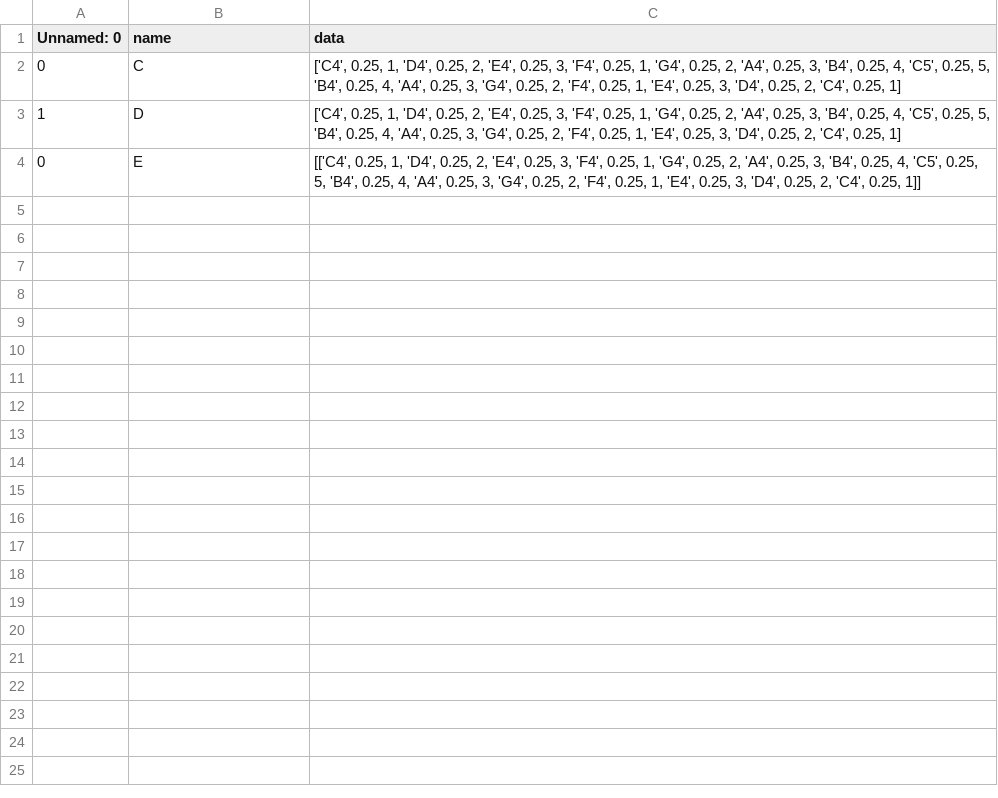
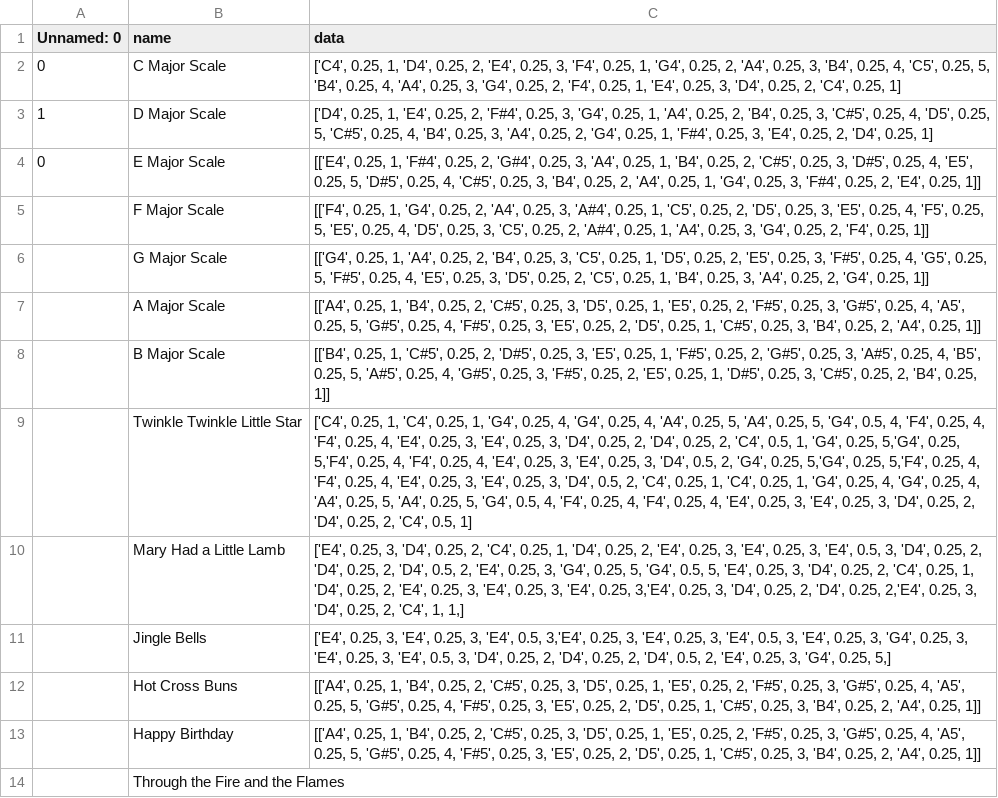
Before and after one commit to Zach-Thorne/mozartmaker, a CSV file: song_gallery/song_gallery.csv, drawn as a sheet; the diff names each change by its address in the sheet, - before the commit and + after, or states it on an @@ line.

Commit message:
song galery scales updated

```diff
--- a/song_gallery/song_gallery.csv
+++ b/song_gallery/song_gallery.csv
-B2 (name): C
+B2 (name): C Major Scale
-B3 (name): D
+B3 (name): D Major Scale
-C3 (data): ['C4', 0.25, 1, 'D4', 0.25, 2, 'E4', 0.25, 3, 'F4', 0.25, 1, 'G4', 0.25, 2, 'A4', 0.25, 3, 'B4', 0.25, 4, 'C5', 0.25, 5, 'B4', 0.25, 4, 'A4', 0.25, 3, 'G4', 0.25, 2, 'F4', 0.25, 1, 'E4', 0.25, 3, 'D4', 0.25, 2, 'C4', 0.25, 1]
+C3 (data): ['D4', 0.25, 1, 'E4', 0.25, 2, 'F#4', 0.25, 3, 'G4', 0.25, 1, 'A4', 0.25, 2, 'B4', 0.25, 3, 'C#5', 0.25, 4, 'D5', 0.25, 5, 'C#5', 0.25, 4, 'B4', 0.25, 3, 'A4', 0.25, 2, 'G4', 0.25, 1, 'F#4', 0.25, 3, 'E4', 0.25, 2, 'D4', 0.25, 1]
-B4 (name): E
+B4 (name): E Major Scale
-C4 (data): [['C4', 0.25, 1, 'D4', 0.25, 2, 'E4', 0.25, 3, 'F4', 0.25, 1, 'G4', 0.25, 2, 'A4', 0.25, 3, 'B4', 0.25, 4, 'C5', 0.25, 5, 'B4', 0.25, 4, 'A4', 0.25, 3, 'G4', 0.25, 2, 'F4', 0.25, 1, 'E4', 0.25, 3, 'D4', 0.25, 2, 'C4', 0.25, 1]]
+C4 (data): [['E4', 0.25, 1, 'F#4', 0.25, 2, 'G#4', 0.25, 3, 'A4', 0.25, 1, 'B4', 0.25, 2, 'C#5', 0.25, 3, 'D#5', 0.25, 4, 'E5', 0.25, 5, 'D#5', 0.25, 4, 'C#5', 0.25, 3, 'B4', 0.25, 2, 'A4', 0.25, 1, 'G4', 0.25, 3, 'F#4', 0.25, 2, 'E4', 0.25, 1]]
+row 5:  | F Major Scale | [['F4', 0.25, 1, 'G4', 0.25, 2, 'A4', 0.25, 3, 'A#4', 0.25, 1, 'C5', 0.25, 2, 'D5', 0.25, 3, 'E5', 0.25, 4, 'F5', 0.25, 5, 'E5', 0.25, 4, 'D5', 0.25, 3, 'C5', 0.25, 2, 'A#4', 0.25, 1, 'A4', 0.25, 3, 'G4', 0.25, 2, 'F4', 0.25, 1]]
+row 6:  | G Major Scale | [['G4', 0.25, 1, 'A4', 0.25, 2, 'B4', 0.25, 3, 'C5', 0.25, 1, 'D5', 0.25, 2, 'E5', 0.25, 3, 'F#5', 0.25, 4, 'G5', 0.25, 5, 'F#5', 0.25, 4, 'E5', 0.25, 3, 'D5', 0.25, 2, 'C5', 0.25, 1, 'B4', 0.25, 3, 'A4', 0.25, 2, 'G4', 0.25, 1]]
+row 7:  | A Major Scale | [['A4', 0.25, 1, 'B4', 0.25, 2, 'C#5', 0.25, 3, 'D5', 0.25, 1, 'E5', 0.25, 2, 'F#5', 0.25, 3, 'G#5', 0.25, 4, 'A5', 0.25, 5, 'G#5', 0.25, 4, 'F#5', 0.25, 3, 'E5', 0.25, 2, 'D5', 0.25, 1, 'C#5', 0.25, 3, 'B4', 0.25, 2, 'A4', 0.25, 1]]
+row 8:  | B Major Scale | [['B4', 0.25, 1, 'C#5', 0.25, 2, 'D#5', 0.25, 3, 'E5', 0.25, 1, 'F#5', 0.25, 2, 'G#5', 0.25, 3, 'A#5', 0.25, 4, 'B5', 0.25, 5, 'A#5', 0.25, 4, 'G#5', 0.25, 3, 'F#5', 0.25, 2, 'E5', 0.25, 1, 'D#5', 0.25, 3, 'C#5', 0.25, 2, 'B4', 0.25, 1]]
+row 9:  | Twinkle Twinkle Little Star | ['C4', 0.25, 1, 'C4', 0.25, 1, 'G4', 0.25, 4, 'G4', 0.25, 4, 'A4', 0.25, 5, 'A4', 0.25, 5, 'G4', 0.5, 4, 'F4', 0.25, 4, 'F4', 0.25, 4, 'E4', 0.25, 3, 'E4', 0.25, 3, 'D4', 0.25, 2, 'D4', 0.25, 2, 'C4', 0.5, 1, 'G4', 0.25, 5,'G4', 0.25, 5,'F4', 0.25, 4, 'F4', 0.25, 4, 'E4', 0.25, 3, 'E4', 0.25, 3, 'D4', 0.5, 2, 'G4', 0.25, 5,'G4', 0.25, 5,'F4', 0.25, 4, 'F4', 0.25, 4, 'E4', 0.25, 3, 'E4', 0.25, 3, 'D4', 0.5, 2, 'C4', 0.25, 1, 'C4', 0.25, 1, 'G4', 0.25, 4, 'G4', 0.25, 4, 'A4', 0.25, 5, 'A4', 0.25, 5, 'G4', 0.5, 4, 'F4', 0.25, 4, 'F4', 0.25, 4, 'E4', 0.25, 3, 'E4', 0.25, 3, 'D4', 0.25, 2, 'D4', 0.25, 2, 'C4', 0.5, 1]
+row 10:  | Mary Had a Little Lamb | ['E4', 0.25, 3, 'D4', 0.25, 2, 'C4', 0.25, 1, 'D4', 0.25, 2, 'E4', 0.25, 3, 'E4', 0.25, 3, 'E4', 0.5, 3, 'D4', 0.25, 2, 'D4', 0.25, 2, 'D4', 0.5, 2, 'E4', 0.25, 3, 'G4', 0.25, 5, 'G4', 0.5, 5, 'E4', 0.25, 3, 'D4', 0.25, 2, 'C4', 0.25, 1, 'D4', 0.25, 2, 'E4', 0.25, 3, 'E4', 0.25, 3, 'E4', 0.25, 3,'E4', 0.25, 3, 'D4', 0.25, 2, 'D4', 0.25, 2,'E4', 0.25, 3, 'D4', 0.25, 2, 'C4', 1, 1,]
+row 11:  | Jingle Bells | ['E4', 0.25, 3, 'E4', 0.25, 3, 'E4', 0.5, 3,'E4', 0.25, 3, 'E4', 0.25, 3, 'E4', 0.5, 3, 'E4', 0.25, 3, 'G4', 0.25, 3, 'E4', 0.25, 3, 'E4', 0.5, 3, 'D4', 0.25, 2, 'D4', 0.25, 2, 'D4', 0.5, 2, 'E4', 0.25, 3, 'G4', 0.25, 5,]
+row 12:  | Hot Cross Buns | [['A4', 0.25, 1, 'B4', 0.25, 2, 'C#5', 0.25, 3, 'D5', 0.25, 1, 'E5', 0.25, 2, 'F#5', 0.25, 3, 'G#5', 0.25, 4, 'A5', 0.25, 5, 'G#5', 0.25, 4, 'F#5', 0.25, 3, 'E5', 0.25, 2, 'D5', 0.25, 1, 'C#5', 0.25, 3, 'B4', 0.25, 2, 'A4', 0.25, 1]]
+row 13:  | Happy Birthday | [['A4', 0.25, 1, 'B4', 0.25, 2, 'C#5', 0.25, 3, 'D5', 0.25, 1, 'E5', 0.25, 2, 'F#5', 0.25, 3, 'G#5', 0.25, 4, 'A5', 0.25, 5, 'G#5', 0.25, 4, 'F#5', 0.25, 3, 'E5', 0.25, 2, 'D5', 0.25, 1, 'C#5', 0.25, 3, 'B4', 0.25, 2, 'A4', 0.25, 1]]
+row 14:  | Through the Fire and the Flames
```
